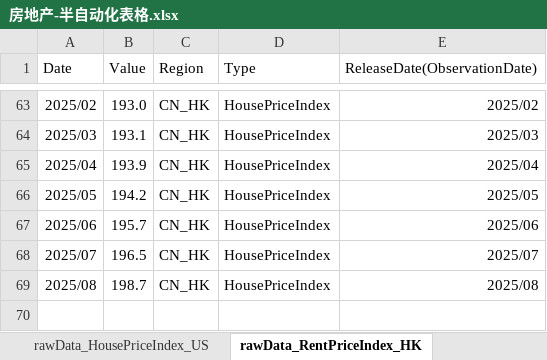
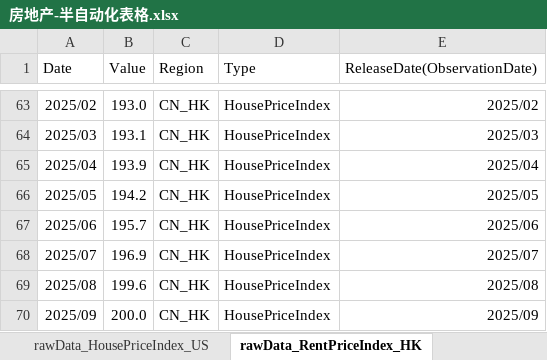
Before and after one commit to Lucius0000/clone_asset_mgnt_report, an Excel workbook: 房地产-半自动化表格.xlsx, sheet rawData_RentPriceIndex_HK, drawn as a sheet; only a part is shown, gaps mark what is left out; values as stored, in another font and other column widths than the file's, no borders; the diff names each change by its address in the sheet, - before the commit and + after, or states it on an @@ line.

```diff
--- a/房地产-半自动化表格.xlsx (sheet rawData_RentPriceIndex_HK)
+++ b/房地产-半自动化表格.xlsx (sheet rawData_RentPriceIndex_HK)
-B68 (Value): 196.5
+B68 (Value): 196.9
-B69 (Value): 198.7
+B69 (Value): 199.6
+row 70: 2025/09 | 200.0 | CN_HK | HousePriceIndex | 2025/09
```
Also changed, not shown: sheet Processed_HousePriceIndex_CN_HK, sheet Processed_HousePriceIndex_US_CA, sheet Processed_RentPrice_CN_HK, sheet Processed_HousePriceIndex_CN_SZ, sheet Processed_RentPrice_US_CA, sheet rawData_HousePriceIndex_SZ, 4 more sheets, other sheet tabs, formulas that keep their value, data/Table 510-60001_tc.xlsx, data/整体.xlsx, 13 other files.
